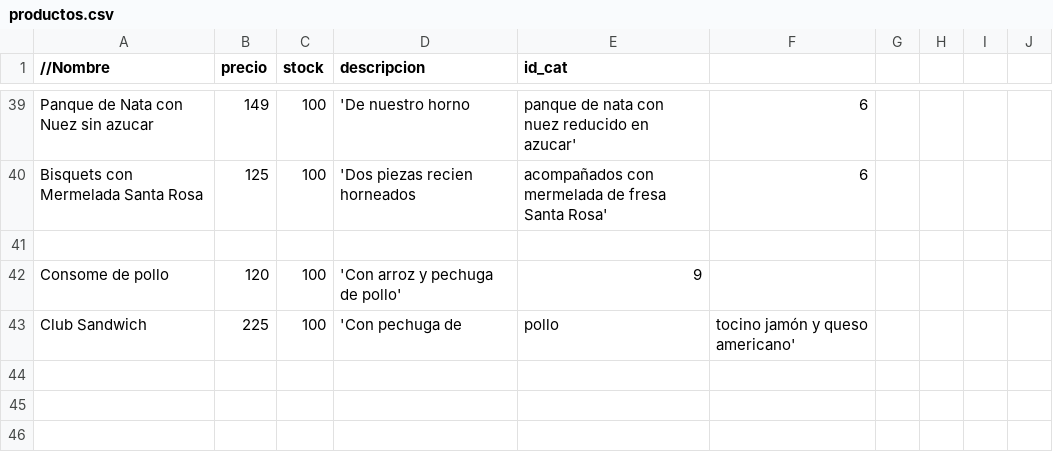
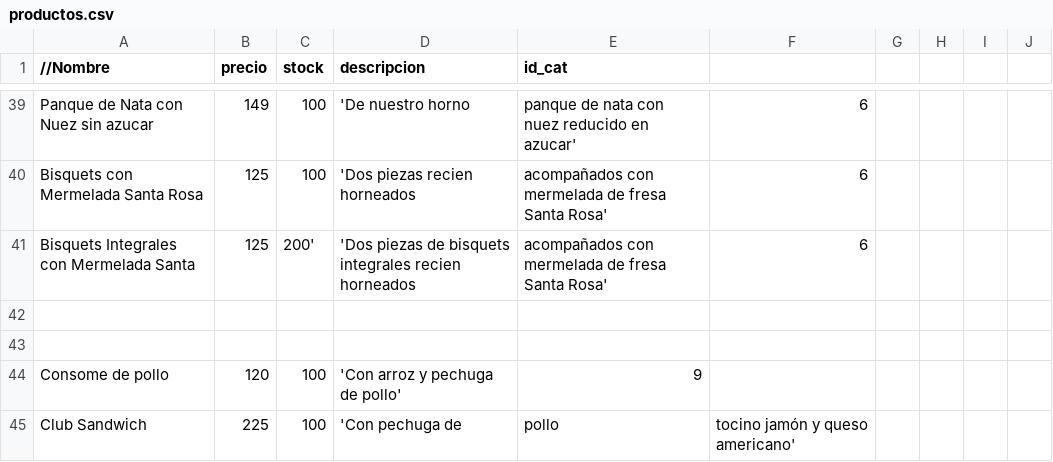
Before and after one commit to Jesus-Iniesta/RestauranteBDII, a CSV file: InsercionDatos/data/productos.csv, drawn as a sheet; only a part is shown, gaps mark what is left out.

Commit message:
Agregue productos

```diff
--- a/InsercionDatos/data/productos.csv
+++ b/InsercionDatos/data/productos.csv
@@ -40,2 +40,4 @@ Panque de Nata con Nuez sin azucar,149,100,'De nuestro horno, panque de nata con
 Bisquets con Mermelada Santa Rosa,125,100,'Dos piezas recien horneados,acompañados con mermelada de fresa Santa Rosa',6
+Bisquets Integrales con Mermelada Santa,125,200','Dos piezas de bisquets integrales recien horneados,acompañados con mermelada de fresa Santa Rosa',6
+
 
```
